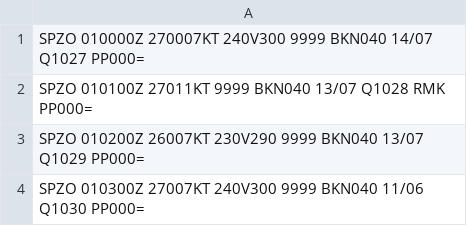
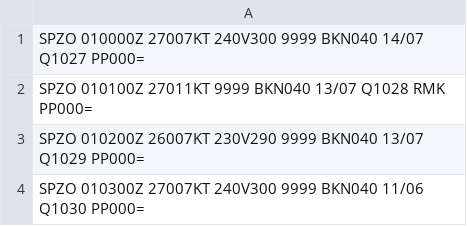
Before and after one commit to mbojorquez/metar, a CSV file: SPZO_Feb2003_1.csv, drawn as a sheet; only a part is shown.

Commit message:
Update SPZO_Feb2003_1.csv

```diff
--- a/SPZO_Feb2003_1.csv
+++ b/SPZO_Feb2003_1.csv
@@ -1,2 +1,2 @@
-SPZO 010000Z 270007KT 240V300 9999 BKN040 14/07 Q1027 PP000=
+SPZO 010000Z 27007KT 240V300 9999 BKN040 14/07 Q1027 PP000=
 SPZO 010100Z 27011KT 9999 BKN040 13/07 Q1028 RMK PP000=
```
